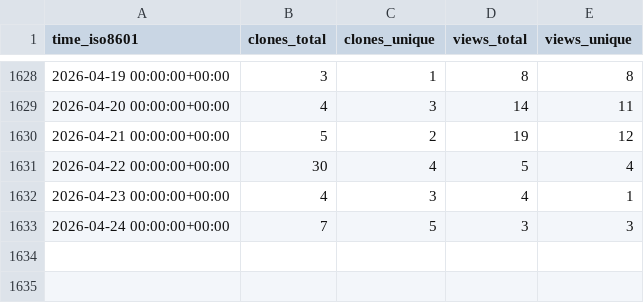
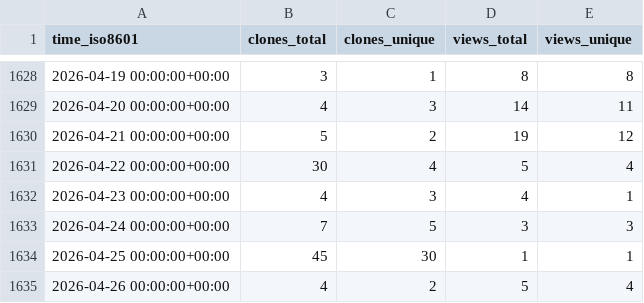
Before and after one commit to dylansdaniels/hnn-tracking, a CSV file: jonescompneurolab/hnn/ghrs-data/views_clones_aggregate.csv, drawn as a sheet; only a part is shown, gaps mark what is left out; the diff names each change by its address in the sheet, - before the commit and + after, or states it on an @@ line.

```diff
--- a/jonescompneurolab/hnn/ghrs-data/views_clones_aggregate.csv
+++ b/jonescompneurolab/hnn/ghrs-data/views_clones_aggregate.csv
+row 1634: 2026-04-25 00:00:00+00:00 | 45 | 30 | 1 | 1
+row 1635: 2026-04-26 00:00:00+00:00 | 4 | 2 | 5 | 4
```
Also changed, not shown: 1 other file.
